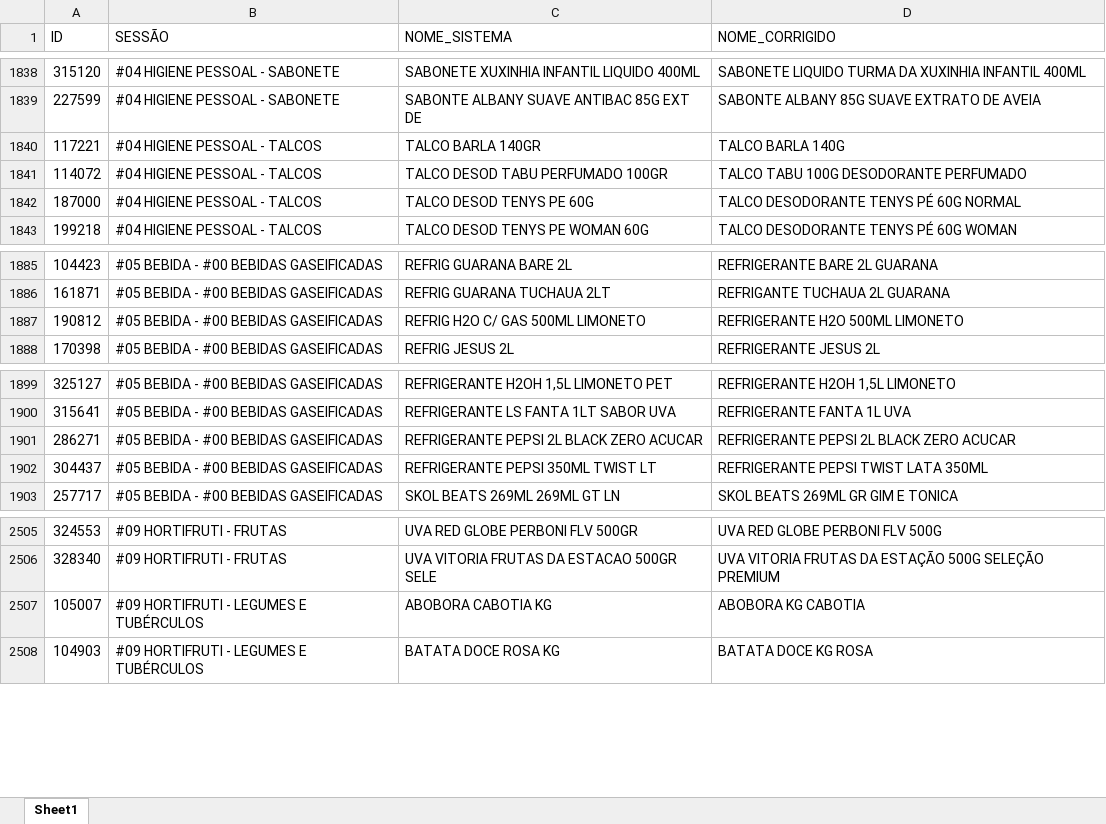
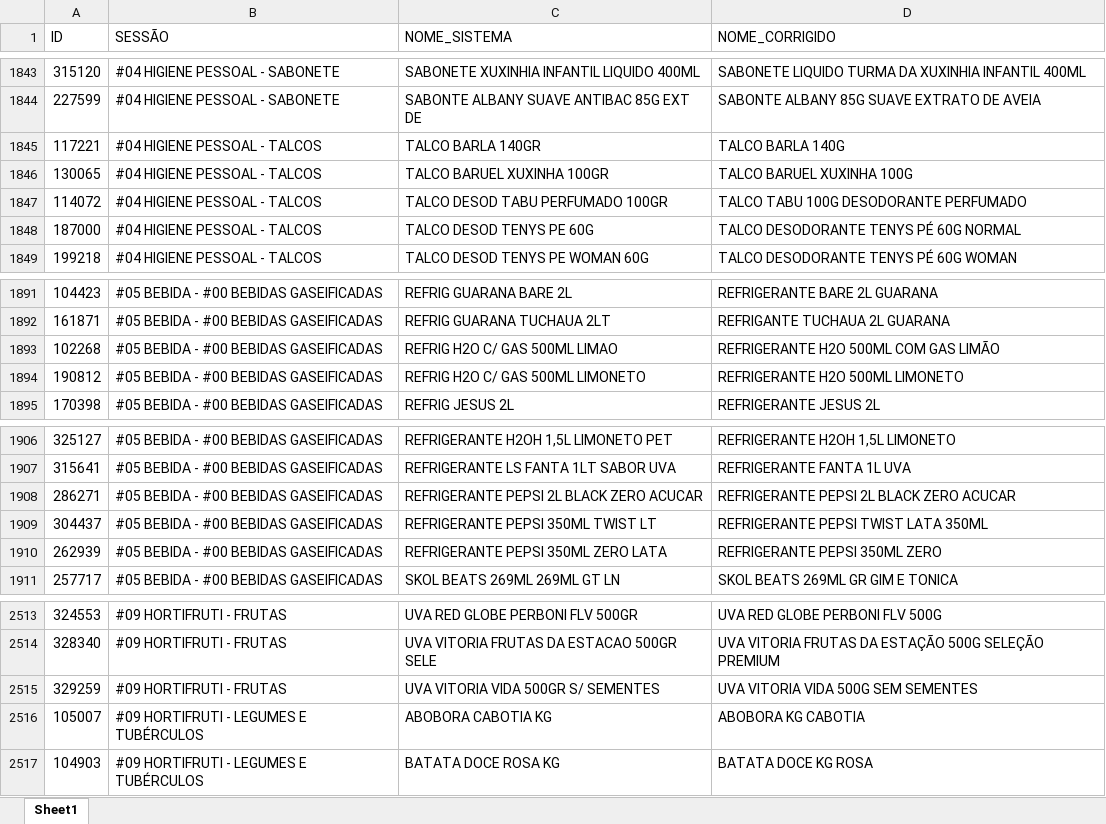
Before and after one commit to geisson/automacao_giro_ofertas, an Excel workbook: produtos_cadastrados.xlsx, sheet Sheet1, drawn as a sheet; only a part is shown, gaps mark what is left out; values as stored, in another font and other column widths than the file's, no cell formats; the diff covers the shown part only; the diff names each change by its address in the sheet, - before the commit and + after, or states it on an @@ line.

```diff
--- a/produtos_cadastrados.xlsx (sheet Sheet1)
+++ b/produtos_cadastrados.xlsx (sheet Sheet1)
+row 1846: 130065 | #04 HIGIENE PESSOAL - TALCOS | TALCO BARUEL XUXINHA 100GR | TALCO BARUEL XUXINHA 100G
+row 1893: 102268 | #05 BEBIDA - #00 BEBIDAS GASEIFICADAS | REFRIG H2O C/ GAS 500ML LIMAO | REFRIGERANTE H2O 500ML COM GAS LIMÃO
+row 1910: 262939 | #05 BEBIDA - #00 BEBIDAS GASEIFICADAS | REFRIGERANTE PEPSI 350ML ZERO LATA | REFRIGERANTE PEPSI 350ML ZERO
+row 2515: 329259 | #09 HORTIFRUTI - FRUTAS | UVA VITORIA VIDA 500GR S/ SEMENTES | UVA VITORIA VIDA 500G SEM SEMENTES
```
Also changed, not shown: 5 added rows elsewhere in this sheet, cell formats, 9 other files.
